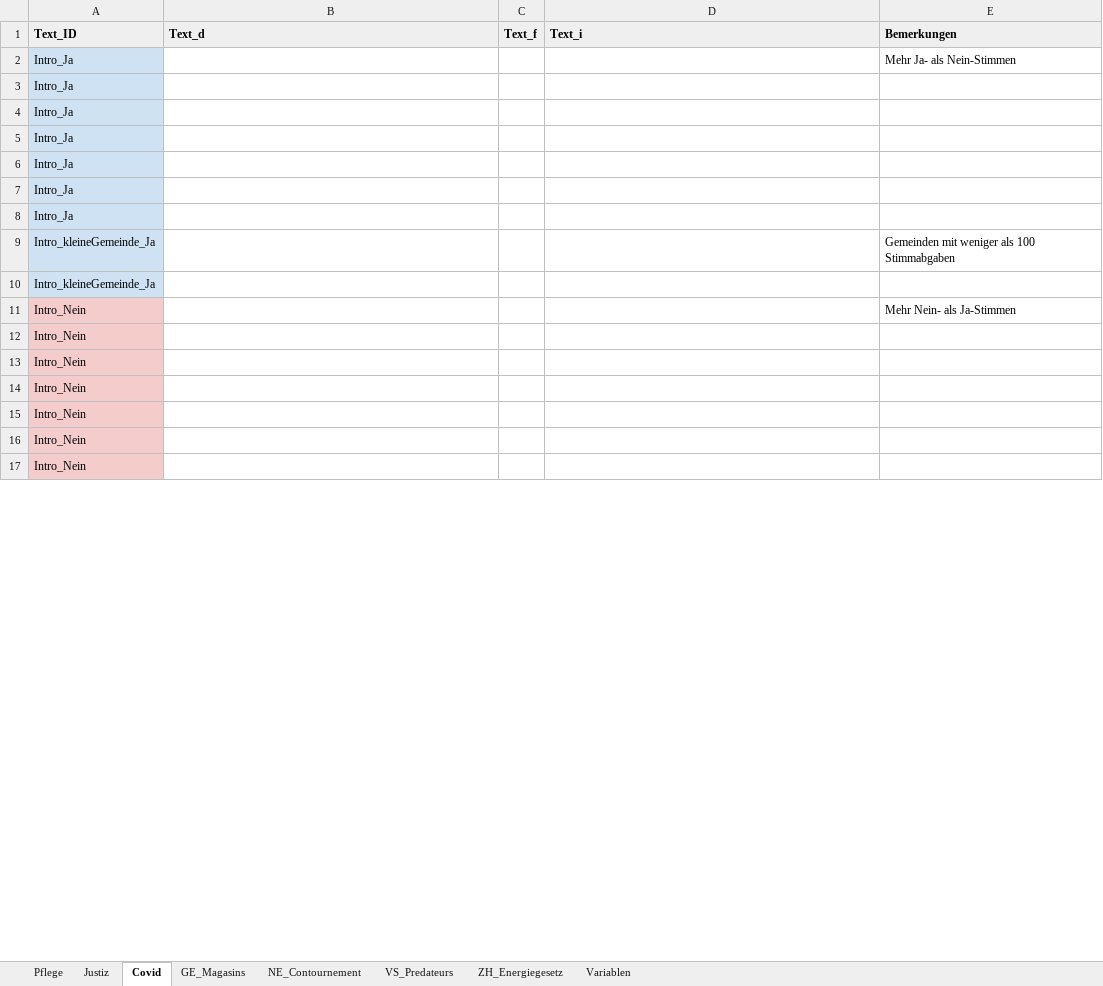
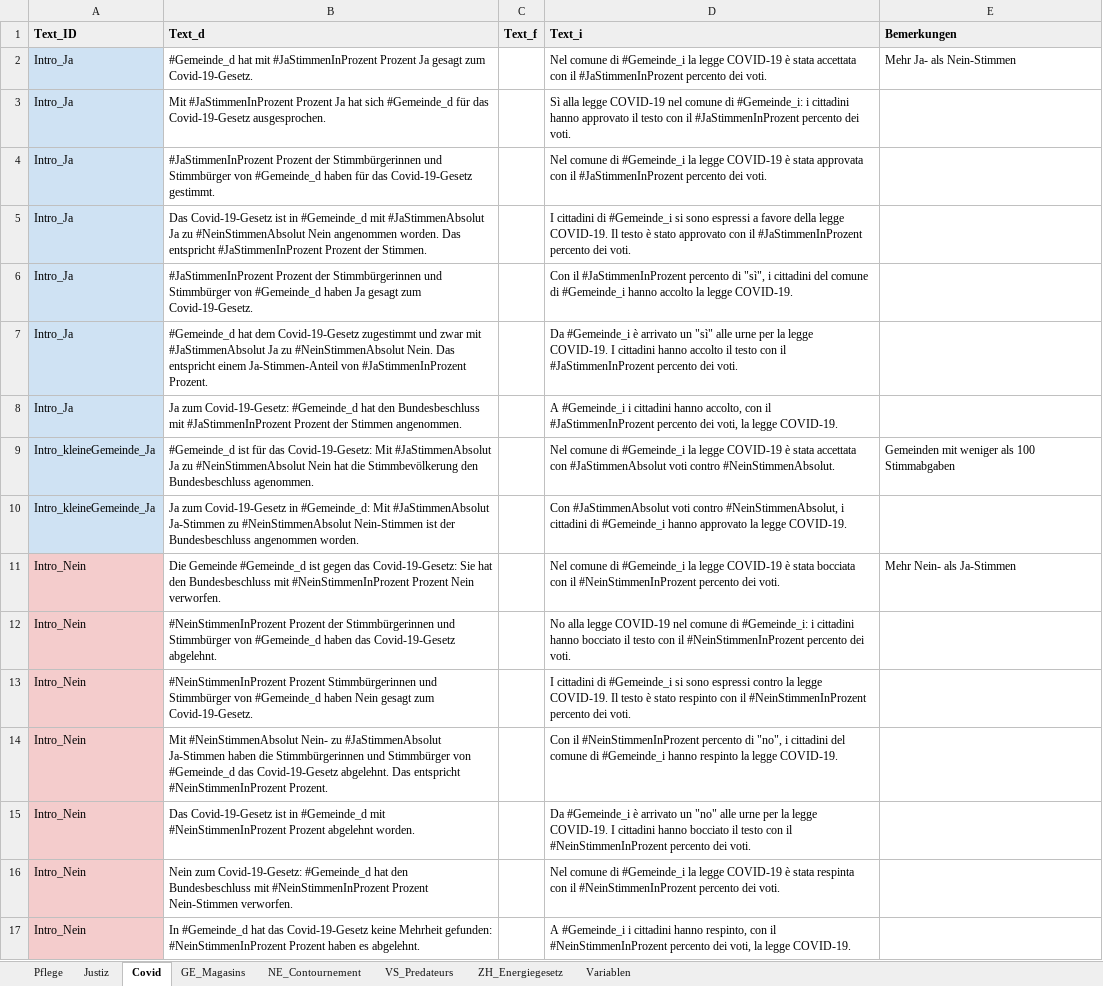
Before and after one commit to awp-finanznachrichten/lena_november2021, an Excel workbook: Data/Textbausteine_LENA_November2021.xlsx, sheet Covid, drawn as a sheet; only a part is shown; values as stored, in another font and other column widths than the file's, no borders; charts and pictures not drawn; the diff covers the shown part only; the diff names each change by its address in the sheet, - before the commit and + after, or states it on an @@ line.

```diff
--- a/Data/Textbausteine_LENA_November2021.xlsx (sheet Covid)
+++ b/Data/Textbausteine_LENA_November2021.xlsx (sheet Covid)
-B2 (Text_d): (empty)
+B2 (Text_d): #Gemeinde_d hat mit #JaStimmenInProzent Prozent Ja gesagt zum Covid-19-Gesetz.
-D2 (Text_i): (empty)
+D2 (Text_i): Nel comune di #Gemeinde_i la legge COVID-19 è stata accettata con il #JaStimmenInProzent percento dei voti.
-B3 (Text_d): (empty)
+B3 (Text_d): Mit #JaStimmenInProzent Prozent Ja hat sich #Gemeinde_d für das Covid-19-Gesetz ausgesprochen.
-D3 (Text_i): (empty)
+D3 (Text_i): Sì alla legge COVID-19 nel comune di #Gemeinde_i: i cittadini hanno approvato il testo con il #JaStimmenInProzent percento dei voti.
-B4 (Text_d): (empty)
+B4 (Text_d): #JaStimmenInProzent Prozent der Stimmbürgerinnen und Stimmbürger von #Gemeinde_d haben für das Covid-19-Gesetz gestimmt.
-D4 (Text_i): (empty)
+D4 (Text_i): Nel comune di #Gemeinde_i la legge COVID-19 è stata approvata con il #JaStimmenInProzent percento dei voti.
-B5 (Text_d): (empty)
+B5 (Text_d): Das Covid-19-Gesetz ist in #Gemeinde_d mit #JaStimmenAbsolut Ja zu #NeinStimmenAbsolut Nein angenommen worden. Das entspricht #JaStimmenInProzent Prozent der Stimmen.
-D5 (Text_i): (empty)
+D5 (Text_i): I cittadini di #Gemeinde_i si sono espressi a favore della legge COVID-19. Il testo è stato approvato con il #JaStimmenInProzent percento dei voti.
-B6 (Text_d): (empty)
+B6 (Text_d): #JaStimmenInProzent Prozent der Stimmbürgerinnen und Stimmbürger von #Gemeinde_d haben Ja gesagt zum Covid-19-Gesetz.
-D6 (Text_i): (empty)
+D6 (Text_i): Con il #JaStimmenInProzent percento di "sì", i cittadini del comune di #Gemeinde_i hanno accolto la legge COVID-19.
-B7 (Text_d): (empty)
+B7 (Text_d): #Gemeinde_d hat dem Covid-19-Gesetz zugestimmt und zwar mit #JaStimmenAbsolut Ja zu #NeinStimmenAbsolut Nein. Das entspricht einem Ja-Stimmen-Anteil von #JaStimmenInProzent Prozent.
-D7 (Text_i): (empty)
+D7 (Text_i): Da #Gemeinde_i è arrivato un "sì" alle urne per la legge COVID-19. I cittadini hanno accolto il testo con il #JaStimmenInProzent percento dei voti.
-B8 (Text_d): (empty)
+B8 (Text_d): Ja zum Covid-19-Gesetz: #Gemeinde_d hat den Bundesbeschluss mit #JaStimmenInProzent Prozent der Stimmen angenommen.
-D8 (Text_i): (empty)
+D8 (Text_i): A #Gemeinde_i i cittadini hanno accolto, con il #JaStimmenInProzent percento dei voti, la legge COVID-19.
-B9 (Text_d): (empty)
+B9 (Text_d): #Gemeinde_d ist für das Covid-19-Gesetz: Mit #JaStimmenAbsolut Ja zu #NeinStimmenAbsolut Nein hat die Stimmbevölkerung den Bundesbeschluss agenommen.
-D9 (Text_i): (empty)
+D9 (Text_i): Nel comune di #Gemeinde_i la legge COVID-19 è stata accettata con #JaStimmenAbsolut voti contro #NeinStimmenAbsolut.
-B10 (Text_d): (empty)
+B10 (Text_d): Ja zum Covid-19-Gesetz in #Gemeinde_d: Mit #JaStimmenAbsolut Ja-Stimmen zu #NeinStimmenAbsolut Nein-Stimmen ist der Bundesbeschluss angenommen worden.
-D10 (Text_i): (empty)
+D10 (Text_i): Con #JaStimmenAbsolut voti contro #NeinStimmenAbsolut, i cittadini di #Gemeinde_i hanno approvato la legge COVID-19.
-B11 (Text_d): (empty)
+B11 (Text_d): Die Gemeinde #Gemeinde_d ist gegen das Covid-19-Gesetz: Sie hat den Bundesbeschluss mit #NeinStimmenInProzent Prozent Nein verworfen.
-D11 (Text_i): (empty)
+D11 (Text_i): Nel comune di #Gemeinde_i la legge COVID-19 è stata bocciata con il #NeinStimmenInProzent percento dei voti.
-B12 (Text_d): (empty)
+B12 (Text_d): #NeinStimmenInProzent Prozent der Stimmbürgerinnen und Stimmbürger von #Gemeinde_d haben das Covid-19-Gesetz abgelehnt.
-D12 (Text_i): (empty)
+D12 (Text_i): No alla legge COVID-19 nel comune di #Gemeinde_i: i cittadini hanno bocciato il testo con il #NeinStimmenInProzent percento dei voti.
-B13 (Text_d): (empty)
+B13 (Text_d): #NeinStimmenInProzent Prozent Stimmbürgerinnen und Stimmbürger von #Gemeinde_d haben Nein gesagt zum Covid-19-Gesetz.
-D13 (Text_i): (empty)
+D13 (Text_i): I cittadini di #Gemeinde_i si sono espressi contro la legge COVID-19. Il testo è stato respinto con il #NeinStimmenInProzent percento dei voti.
-B14 (Text_d): (empty)
+B14 (Text_d): Mit #NeinStimmenAbsolut Nein- zu #JaStimmenAbsolut Ja-Stimmen haben die Stimmbürgerinnen und Stimmbürger von #Gemeinde_d das Covid-19-Gesetz abgelehnt. Das entspricht #NeinStimmenInProzent Prozent.
-D14 (Text_i): (empty)
+D14 (Text_i): Con il #NeinStimmenInProzent percento di "no", i cittadini del comune di #Gemeinde_i hanno respinto la legge COVID-19.
-B15 (Text_d): (empty)
+B15 (Text_d): Das Covid-19-Gesetz ist in #Gemeinde_d mit #NeinStimmenInProzent Prozent abgelehnt worden.
-D15 (Text_i): (empty)
+D15 (Text_i): Da #Gemeinde_i è arrivato un "no" alle urne per la legge COVID-19. I cittadini hanno bocciato il testo con il #NeinStimmenInProzent percento dei voti.
-B16 (Text_d): (empty)
+B16 (Text_d): Nein zum Covid-19-Gesetz: #Gemeinde_d hat den Bundesbeschluss mit #NeinStimmenInProzent Prozent Nein-Stimmen verworfen.
-D16 (Text_i): (empty)
+D16 (Text_i): Nel comune di #Gemeinde_i la legge COVID-19 è stata respinta con il #NeinStimmenInProzent percento dei voti.
-B17 (Text_d): (empty)
+B17 (Text_d): In #Gemeinde_d hat das Covid-19-Gesetz keine Mehrheit gefunden: #NeinStimmenInProzent Prozent haben es abgelehnt.
-D17 (Text_i): (empty)
+D17 (Text_i): A #Gemeinde_i i cittadini hanno respinto, con il #NeinStimmenInProzent percento dei voti, la legge COVID-19.
```
Also changed, not shown: 44 edited cells elsewhere in this sheet, sheet Pflege, sheet Justiz, sheet GE_Magasins, sheet VS_Predateurs, sheet ZH_Energiegesetz, Data/Datawrapper_Codes.xlsx, 21 other files.
